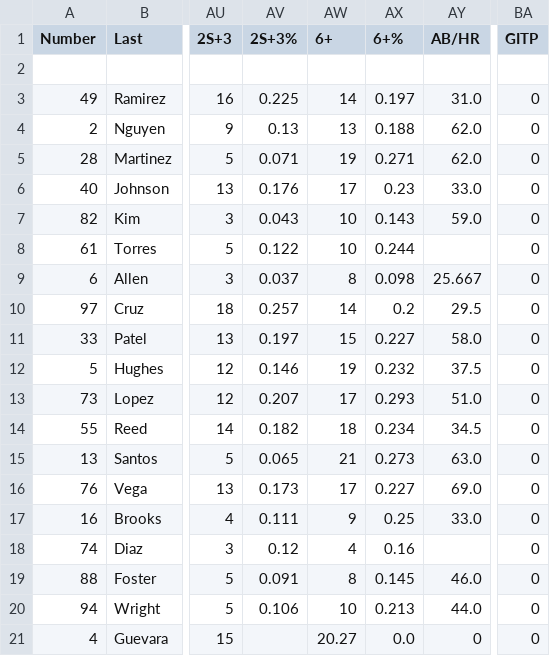
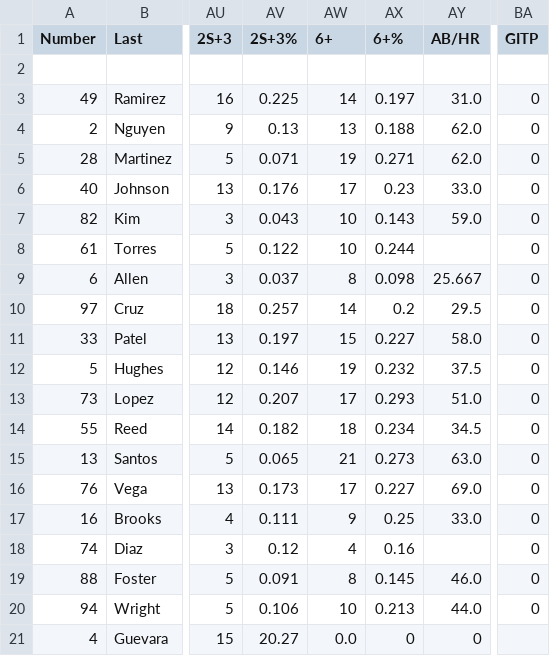
Before and after one commit to guevarajeff25/HS_analytics, a CSV file: demo/batting.csv, drawn as a sheet; only a part is shown, gaps mark what is left out; the diff names each change by its address in the sheet, - before the commit and + after, or states it on an @@ line.

Commit message:
Update batting.csv

```diff
--- a/demo/batting.csv
+++ b/demo/batting.csv
-AV21 (2S+3%): (empty)
+AV21 (2S+3%): 20.27
-AW21 (6+): 20.27
+AW21 (6+): 0.0
-AX21 (6+%): 0.0
+AX21 (6+%): 0
-BA21 (GITP): 0
+BA21 (GITP): (empty)
```
